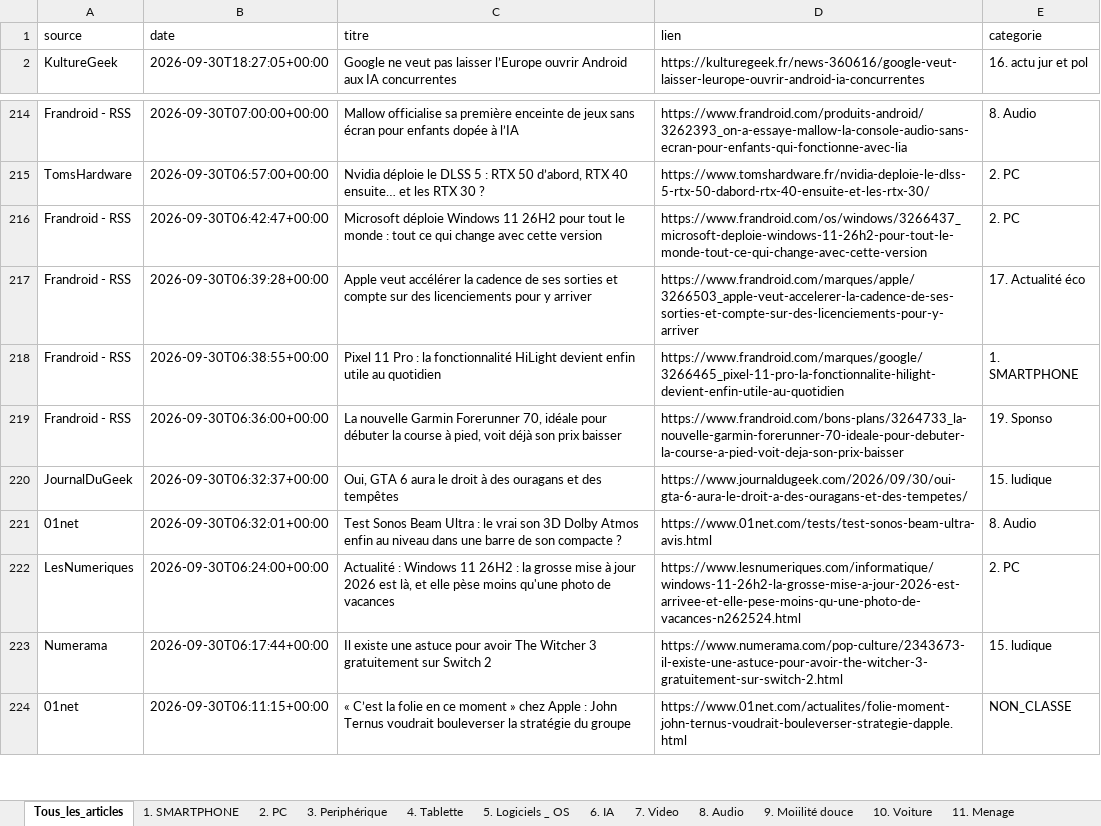
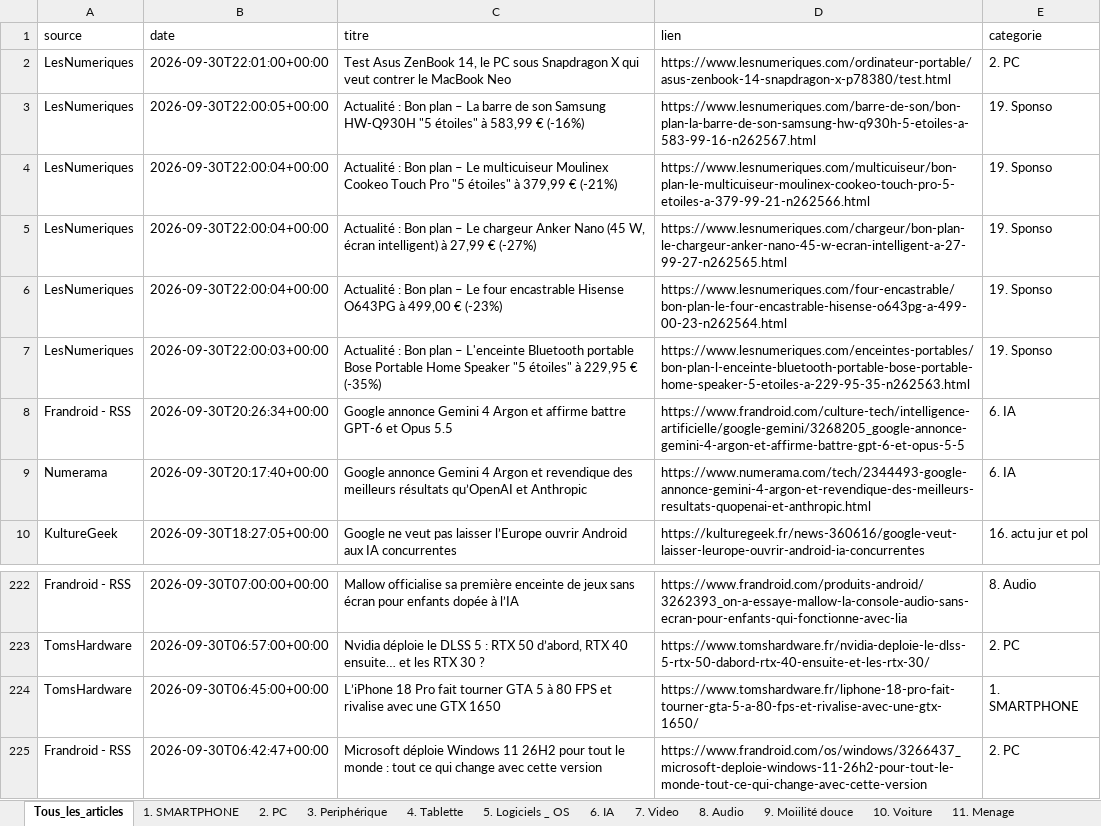
Before and after one commit to djhadef-star/rss-categories, an Excel workbook: output/rss_history.xlsx, sheet Tous_les_articles, drawn as a sheet; only a part is shown, gaps mark what is left out; the shorter side is filled out with more unchanged rows; values as stored, in another font and other column widths than the file's, no borders; the diff names each change by its address in the sheet, - before the commit and + after, or states it on an @@ line.

```diff
--- a/output/rss_history.xlsx (sheet Tous_les_articles)
+++ b/output/rss_history.xlsx (sheet Tous_les_articles)
+row 2: LesNumeriques | 2026-09-30T22:01:00+00:00 | Test Asus ZenBook 14, le PC sous Snapdragon X qui veut contrer le MacBook Neo | https://www.lesnumeriques.com/ordinateur-portable/asus-zenbook-14-snapdragon-x-p78380/test.html | 2. PC
+row 3: LesNumeriques | 2026-09-30T22:00:05+00:00 | Actualité : Bon plan – La barre de son Samsung HW-Q930H "5 étoiles" à 583,99 € (-16%) | https://www.lesnumeriques.com/barre-de-son/bon-plan-la-barre-de-son-samsung-hw-q930h-5-etoiles-a-583-99-16-n262567.html | 19. Sponso
+row 4: LesNumeriques | 2026-09-30T22:00:04+00:00 | Actualité : Bon plan – Le multicuiseur Moulinex Cookeo Touch Pro "5 étoiles" à 379,99 € (-21%) | https://www.lesnumeriques.com/multicuiseur/bon-plan-le-multicuiseur-moulinex-cookeo-touch-pro-5-etoiles-a-379-99-21-n262566.html | 19. Sponso
+row 5: LesNumeriques | 2026-09-30T22:00:04+00:00 | Actualité : Bon plan – Le chargeur Anker Nano (45 W, écran intelligent) à 27,99 € (-27%) | https://www.lesnumeriques.com/chargeur/bon-plan-le-chargeur-anker-nano-45-w-ecran-intelligent-a-27-99-27-n262565.html | 19. Sponso
+row 6: LesNumeriques | 2026-09-30T22:00:04+00:00 | Actualité : Bon plan – Le four encastrable Hisense O643PG à 499,00 € (-23%) | https://www.lesnumeriques.com/four-encastrable/bon-plan-le-four-encastrable-hisense-o643pg-a-499-00-23-n262564.html | 19. Sponso
+row 7: LesNumeriques | 2026-09-30T22:00:03+00:00 | Actualité : Bon plan – L'enceinte Bluetooth portable Bose Portable Home Speaker "5 étoiles" à 229,95 € (-35%) | https://www.lesnumeriques.com/enceintes-portables/bon-plan-l-enceinte-bluetooth-portable-bose-portable-home-speaker-5-etoiles-a-229-95-35-n262563.html | 19. Sponso
+row 8: Frandroid - RSS | 2026-09-30T20:26:34+00:00 | Google annonce Gemini 4 Argon et affirme battre GPT-6 et Opus 5.5 | https://www.frandroid.com/culture-tech/intelligence-artificielle/google-gemini/3268205_google-annonce-gemini-4-argon-et-affirme-battre-gpt-6-et-opus-5-5 | 6. IA
+row 9: Numerama | 2026-09-30T20:17:40+00:00 | Google annonce Gemini 4 Argon et revendique des meilleurs résultats qu’OpenAI et Anthropic | https://www.numerama.com/tech/2344493-google-annonce-gemini-4-argon-et-revendique-des-meilleurs-resultats-quopenai-et-anthropic.html | 6. IA
+row 224: TomsHardware | 2026-09-30T06:45:00+00:00 | L’iPhone 18 Pro fait tourner GTA 5 à 80 FPS et rivalise avec une GTX 1650 | https://www.tomshardware.fr/liphone-18-pro-fait-tourner-gta-5-a-80-fps-et-rivalise-avec-une-gtx-1650/ | 1. SMARTPHONE
```
Also changed, not shown: sheet 19. Sponso, sheet 6. IA, sheet 2. PC, sheet 1. SMARTPHONE, output/rss_history_2.xlsx, 2 other files.
